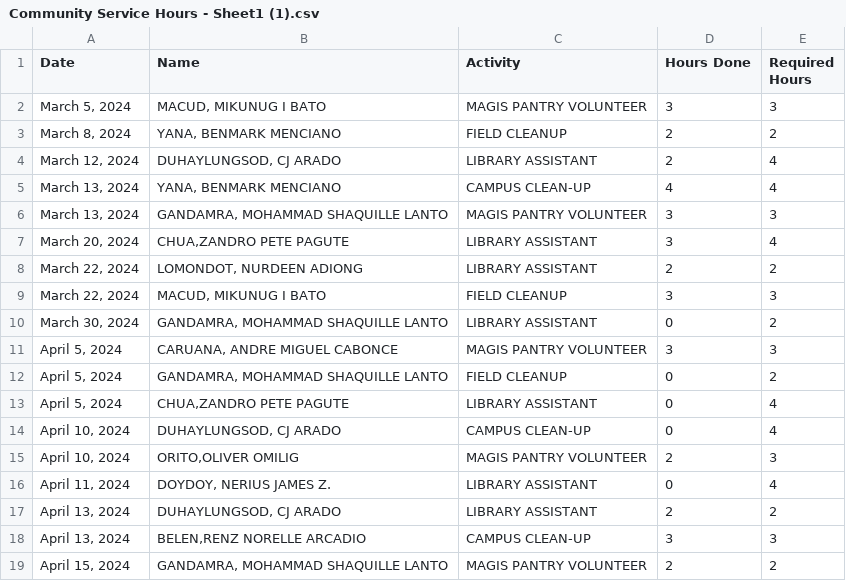
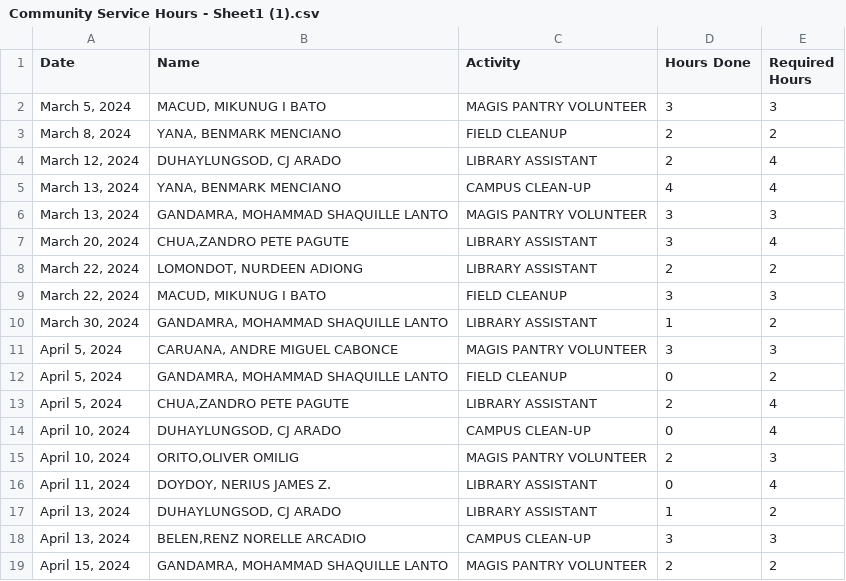
Before and after one commit to Balopezxc/FINAL-ESC-12, a CSV file: Community Service Hours - Sheet1 (1).csv, drawn as a sheet; only a part is shown.

Commit message:
Update Community Service Hours - Sheet1 (1).csv

```diff
--- a/Community Service Hours - Sheet1 (1).csv
+++ b/Community Service Hours - Sheet1 (1).csv
@@ -9,6 +9,6 @@ Date,Name,Activity,Hours Done,Required Hours
 "March 22, 2024","MACUD, MIKUNUG I BATO",FIELD CLEANUP,3,3
-"March 30, 2024","GANDAMRA, MOHAMMAD SHAQUILLE LANTO",LIBRARY ASSISTANT,0,2
+"March 30, 2024","GANDAMRA, MOHAMMAD SHAQUILLE LANTO",LIBRARY ASSISTANT,1,2
 "April 5, 2024","CARUANA, ANDRE MIGUEL CABONCE",MAGIS PANTRY VOLUNTEER,3,3
 "April 5, 2024","GANDAMRA, MOHAMMAD SHAQUILLE LANTO",FIELD CLEANUP,0,2
-"April 5, 2024","CHUA,ZANDRO PETE PAGUTE",LIBRARY ASSISTANT,0,4
+"April 5, 2024","CHUA,ZANDRO PETE PAGUTE",LIBRARY ASSISTANT,2,4
 "April 10, 2024","DUHAYLUNGSOD, CJ ARADO",CAMPUS CLEAN-UP,0,4
@@ -16,3 +16,3 @@ Date,Name,Activity,Hours Done,Required Hours
 "April 11, 2024","DOYDOY, NERIUS JAMES Z.",LIBRARY ASSISTANT,0,4
-"April 13, 2024","DUHAYLUNGSOD, CJ ARADO",LIBRARY ASSISTANT,2,2
+"April 13, 2024","DUHAYLUNGSOD, CJ ARADO",LIBRARY ASSISTANT,1,2
 "April 13, 2024","BELEN,RENZ NORELLE ARCADIO",CAMPUS CLEAN-UP,3,3
```
